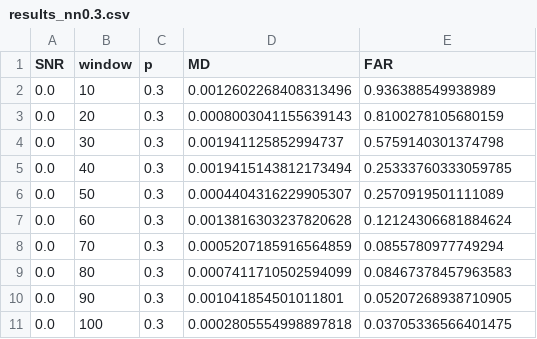
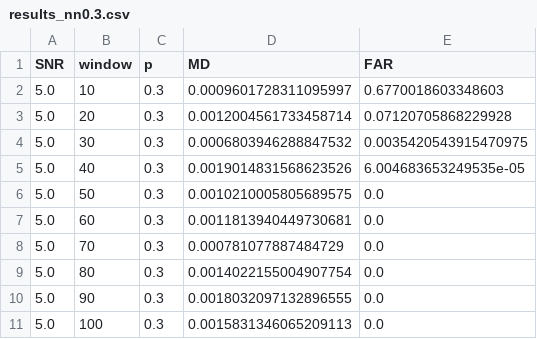
Before and after one commit to mohit1997/Jamming_Detection, a CSV file: Capacity_Estimation/results_nn0.3.csv, drawn as a sheet.

```diff
--- a/Capacity_Estimation/results_nn0.3.csv
+++ b/Capacity_Estimation/results_nn0.3.csv
@@ -1,11 +1,11 @@
 SNR,window,p,MD,FAR
-0.0,10,0.3,0.0012602268408313496,0.936388549938989
-0.0,20,0.3,0.0008003041155639143,0.8100278105680159
-0.0,30,0.3,0.001941125852994737,0.5759140301374798
-0.0,40,0.3,0.0019415143812173494,0.25333760333059785
-0.0,50,0.3,0.0004404316229905307,0.2570919501111089
-0.0,60,0.3,0.0013816303237820628,0.12124306681884624
-0.0,70,0.3,0.0005207185916564859,0.0855780977749294
-0.0,80,0.3,0.0007411710502594099,0.08467378457963583
-0.0,90,0.3,0.001041854501011801,0.05207268938710905
-0.0,100,0.3,0.0002805554998897818,0.03705336566401475
+5.0,10,0.3,0.0009601728311095997,0.6770018603348603
+5.0,20,0.3,0.0012004561733458714,0.07120705868229928
+5.0,30,0.3,0.0006803946288847532,0.0035420543915470975
+5.0,40,0.3,0.0019014831568623526,6.004683653249535e-05
+5.0,50,0.3,0.0010210005805689575,0.0
+5.0,60,0.3,0.0011813940449730681,0.0
+5.0,70,0.3,0.000781077887484729,0.0
+5.0,80,0.3,0.0014022155004907754,0.0
+5.0,90,0.3,0.0018032097132896555,0.0
+5.0,100,0.3,0.0015831346065209113,0.0
```
Also changed, not shown: Capacity_Estimation/NN_MIs.csv, Capacity_Estimation/results_nn0.1.csv, 10 other files.
